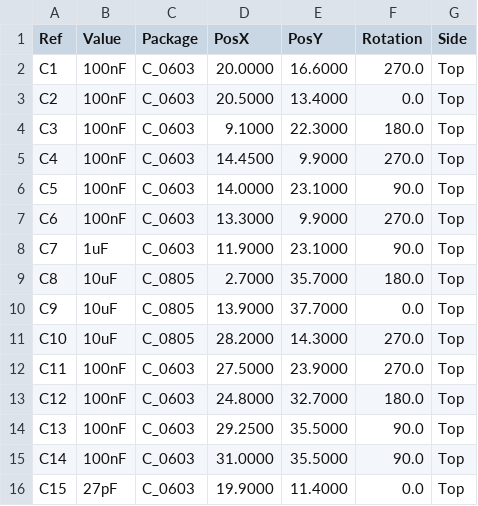
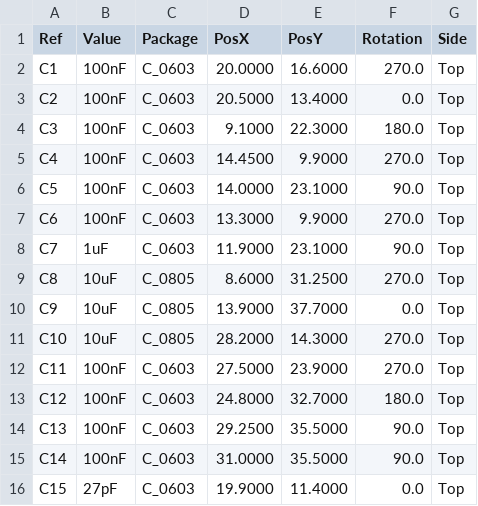
Before and after one commit to muni-works/vcad, a CSV file: examples/ice-viz/fab/pick_place.csv, drawn as a sheet; only a part is shown.

```diff
--- a/examples/ice-viz/fab/pick_place.csv
+++ b/examples/ice-viz/fab/pick_place.csv
@@ -8,3 +8,3 @@ C6,100nF,C_0603,13.3000,9.9000,270.0,Top
 C7,1uF,C_0603,11.9000,23.1000,90.0,Top
-C8,10uF,C_0805,2.7000,35.7000,180.0,Top
+C8,10uF,C_0805,8.6000,31.2500,270.0,Top
 C9,10uF,C_0805,13.9000,37.7000,0.0,Top
```
Also changed, not shown: 11 other files.
